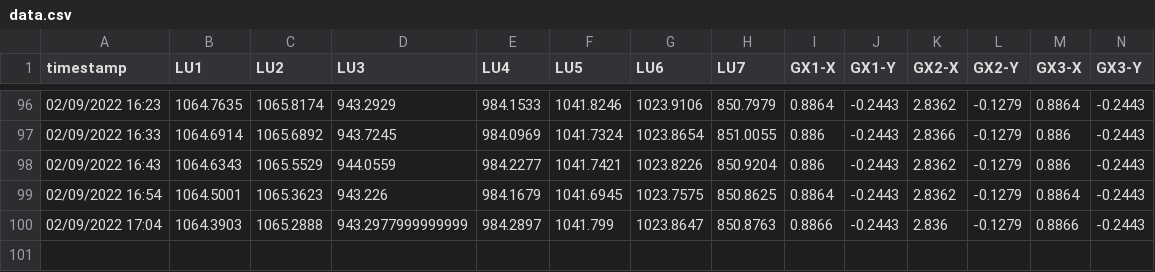
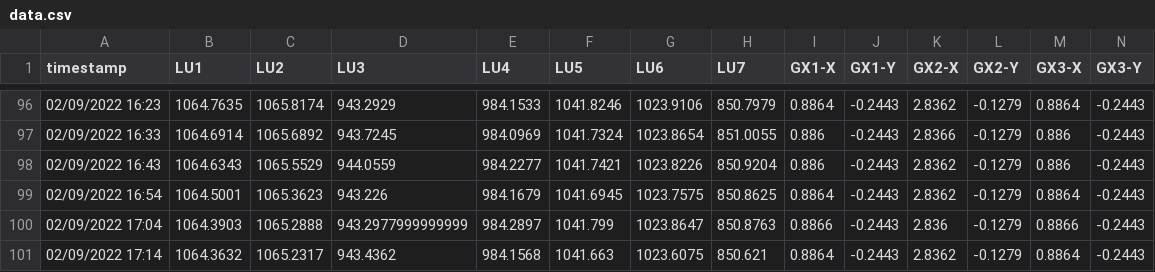
Before and after one commit to nbhung58/IoT-Python-Code, a CSV file: data.csv, drawn as a sheet; only a part is shown, gaps mark what is left out; the diff names each change by its address in the sheet, - before the commit and + after, or states it on an @@ line.

Commit message:
update

```diff
--- a/data.csv
+++ b/data.csv
+row 101: 02/09/2022 17:14 | 1064.3632 | 1065.2317 | 943.4362 | 984.1568 | 1041.663 | 1023.6075 | 850.621 | 0.8864 | -0.2443 | 2.8362 | -0.1279 | 0.8864 | -0.2443
```
